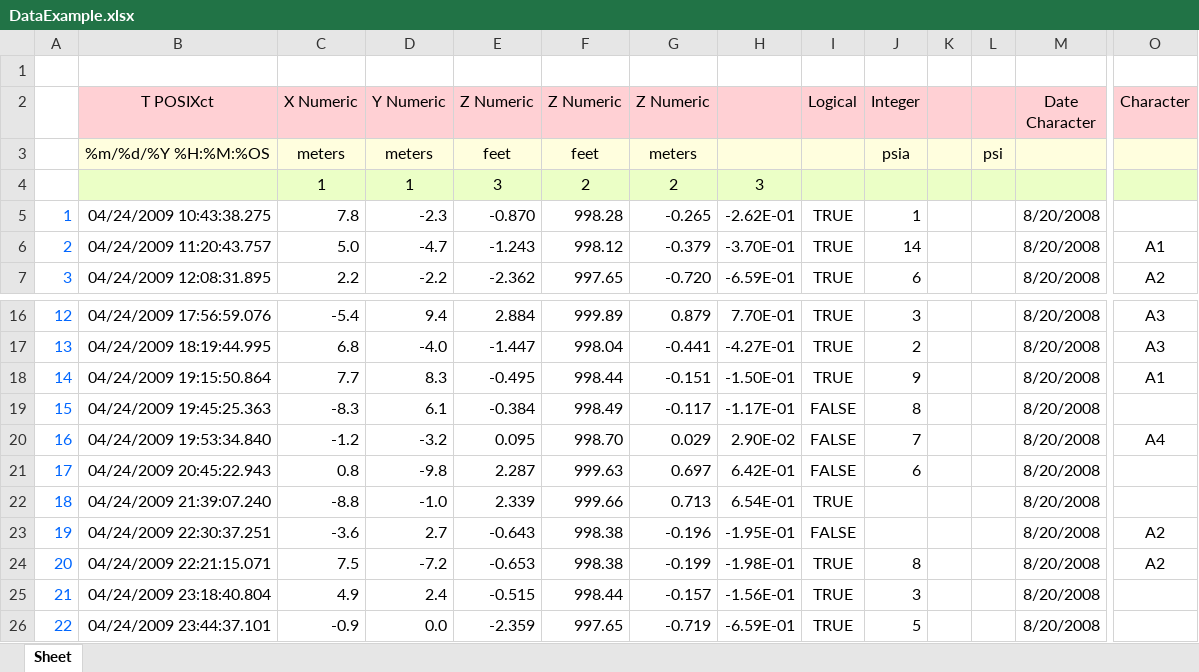
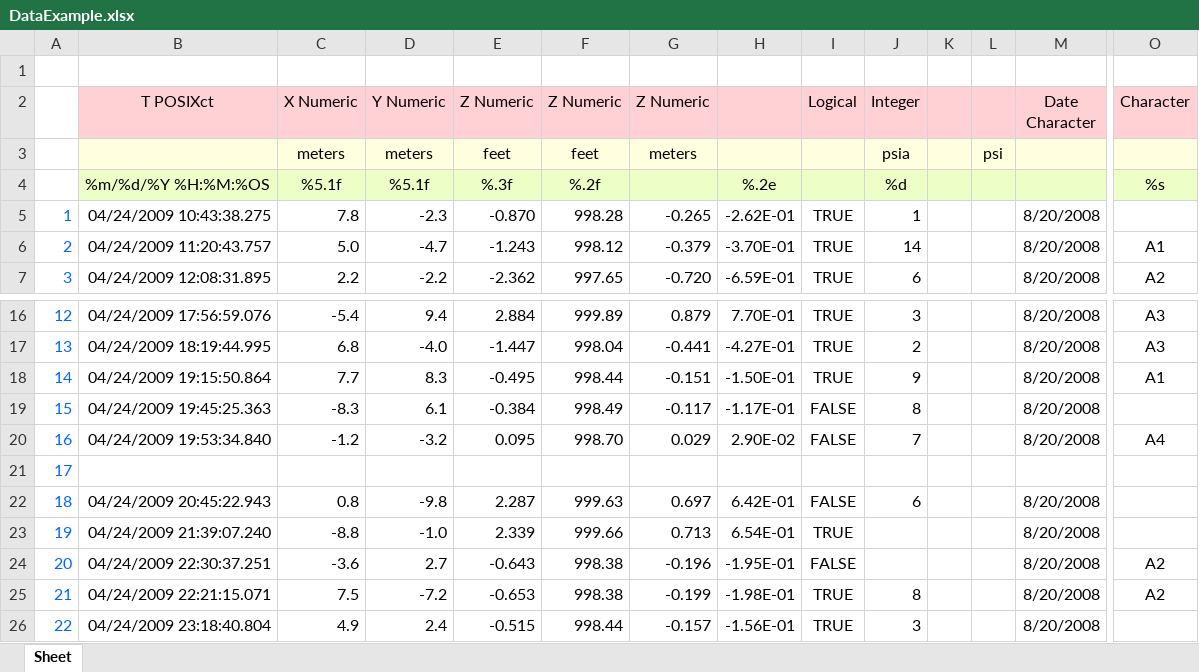
Before and after one commit to cran/RSurvey, an Excel workbook: inst/extdata/DataExample.xlsx, sheet Sheet, drawn as a sheet; only a part is shown, gaps mark what is left out; the shorter side is filled out with more unchanged rows; values as stored, in another font and other column widths than the file's, no borders; removed rows and columns are numbered as before the commit, all else as after; rows hold the shown columns only; the diff names each change by its address in the sheet, - before the commit and + after, or states it on an @@ line.

```diff
--- a/inst/extdata/DataExample.xlsx (sheet Sheet)
+++ b/inst/extdata/DataExample.xlsx (sheet Sheet)
-B3 (T POSIXct): %m/%d/%Y %H:%M:%OS
+B3 (T POSIXct): (empty)
-row 4:  |  | 1 | 1 | 3 | 2 | 2 | 3
+row 4:  | %m/%d/%Y %H:%M:%OS | %5.1f | %5.1f | %.3f | %.2f |  | %.2e |  | %d |  |  |  | %s
+row 21: 17
@@ column A renumbered from row 22 down @@
```
Also changed, not shown: 50 other files.
